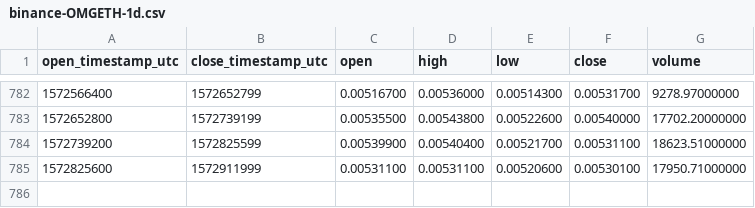
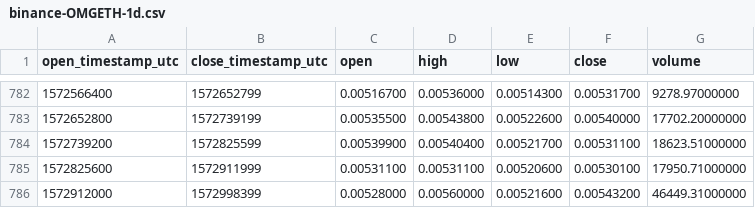
Before and after one commit to cryptobigbro/binance-OMGETH, a CSV file: binance-OMGETH-1d.csv, drawn as a sheet; only a part is shown, gaps mark what is left out.

Commit message:
Update OHLCV data.

```diff
--- a/binance-OMGETH-1d.csv
+++ b/binance-OMGETH-1d.csv
@@ -785 +785,2 @@ open_timestamp_utc,close_timestamp_utc,open,high,low,close,volume
 1572825600,1572911999,0.00531100,0.00531100,0.00520600,0.00530100,17950.71000000
+1572912000,1572998399,0.00528000,0.00560000,0.00521600,0.00543200,46449.31000000
```
Also changed, not shown: 1 other file.
